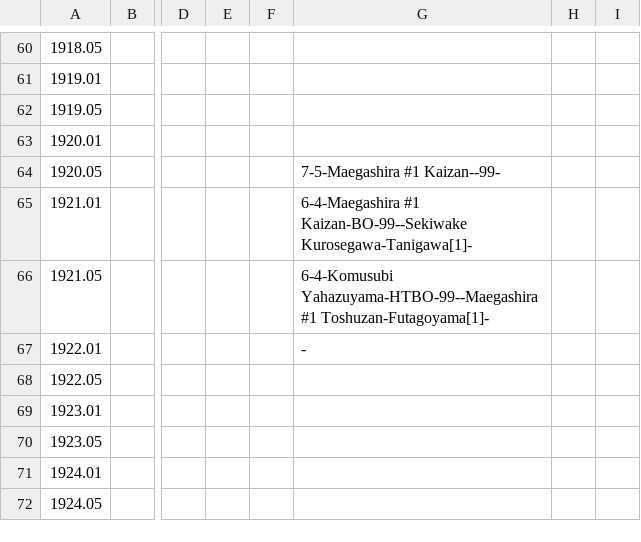
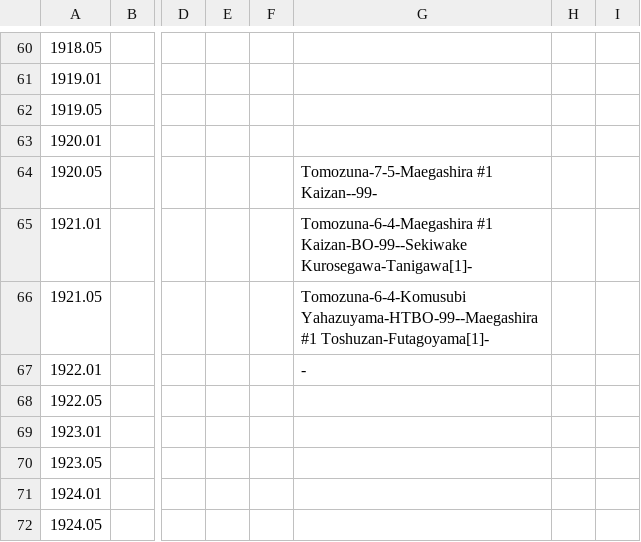
Before and after one commit to chiyotasuke/andre1670, a CSV file: heya_def_extra.csv, drawn as a sheet; only a part is shown, gaps mark what is left out; the diff names each change by its address in the sheet, - before the commit and + after, or states it on an @@ line.

Commit message:
Update heya_def_extra.csv

```diff
--- a/heya_def_extra.csv
+++ b/heya_def_extra.csv
-G64: 7-5-Maegashira #1 Kaizan--99-
+G64: Tomozuna-7-5-Maegashira #1 Kaizan--99-
-G65: 6-4-Maegashira #1 Kaizan-BO-99--Sekiwake…
+G65: Tomozuna-6-4-Maegashira #1 Kaizan-BO-99--Sekiwake…
-G66: 6-4-Komusubi Yahazuyama-HTBO-99--Maegashira #1…
+G66: Tomozuna-6-4-Komusubi Yahazuyama-HTBO-99--Maegashira #1…
```
